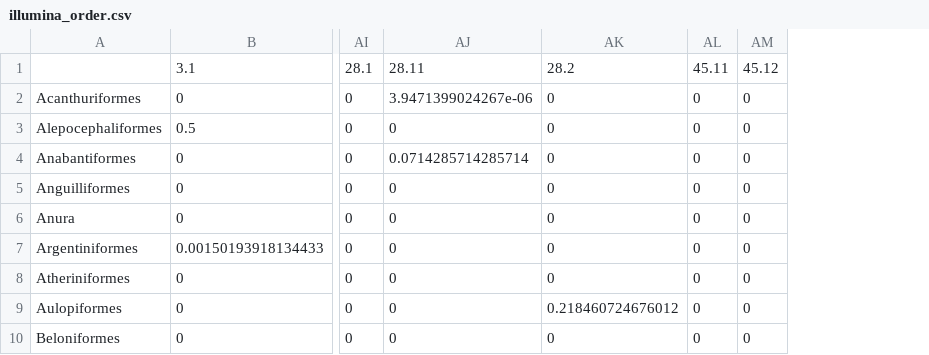
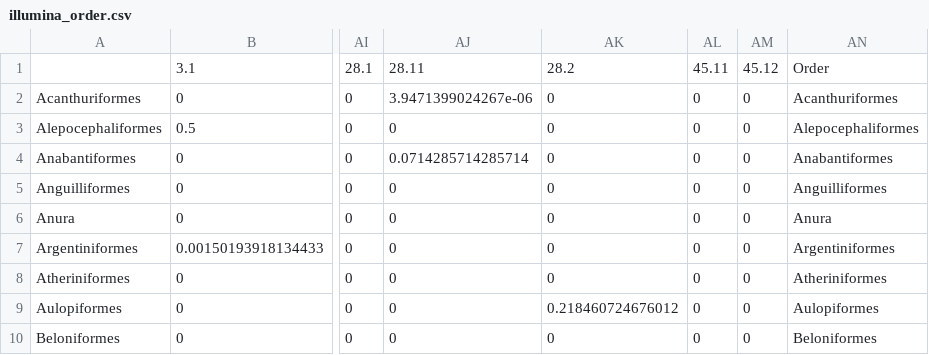
Before and after one commit to sydneyschmitter/teamedna, a CSV file: illumina_order.csv, drawn as a sheet; only a part is shown, gaps mark what is left out; the diff names each change by its address in the sheet, - before the commit and + after, or states it on an @@ line.

```diff
--- a/illumina_order.csv
+++ b/illumina_order.csv
+column AN, rows 1-10: Order | Acanthuriformes | Alepocephaliformes | Anabantiformes | Anguilliformes | Anura | Argentiniformes | Atheriniformes | Aulopiformes | Beloniformes
```
Also changed, not shown: 3 other files.
